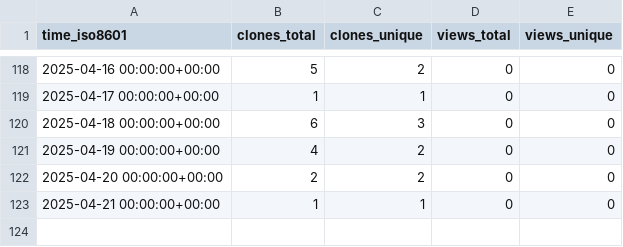
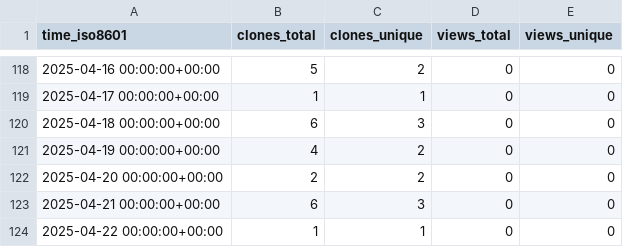
Before and after one commit to cubicleguy/imu_pj_logger, a CSV file: cubicleguy/imu_pj_logger/ghrs-data/views_clones_aggregate.csv, drawn as a sheet; only a part is shown, gaps mark what is left out.

```diff
--- a/cubicleguy/imu_pj_logger/ghrs-data/views_clones_aggregate.csv
+++ b/cubicleguy/imu_pj_logger/ghrs-data/views_clones_aggregate.csv
@@ -122,2 +122,3 @@ time_iso8601,clones_total,clones_unique,views_total,views_unique
 2025-04-20 00:00:00+00:00,2,2,0,0
-2025-04-21 00:00:00+00:00,1,1,0,0
+2025-04-21 00:00:00+00:00,6,3,0,0
+2025-04-22 00:00:00+00:00,1,1,0,0
```
Also changed, not shown: 1 other file.
